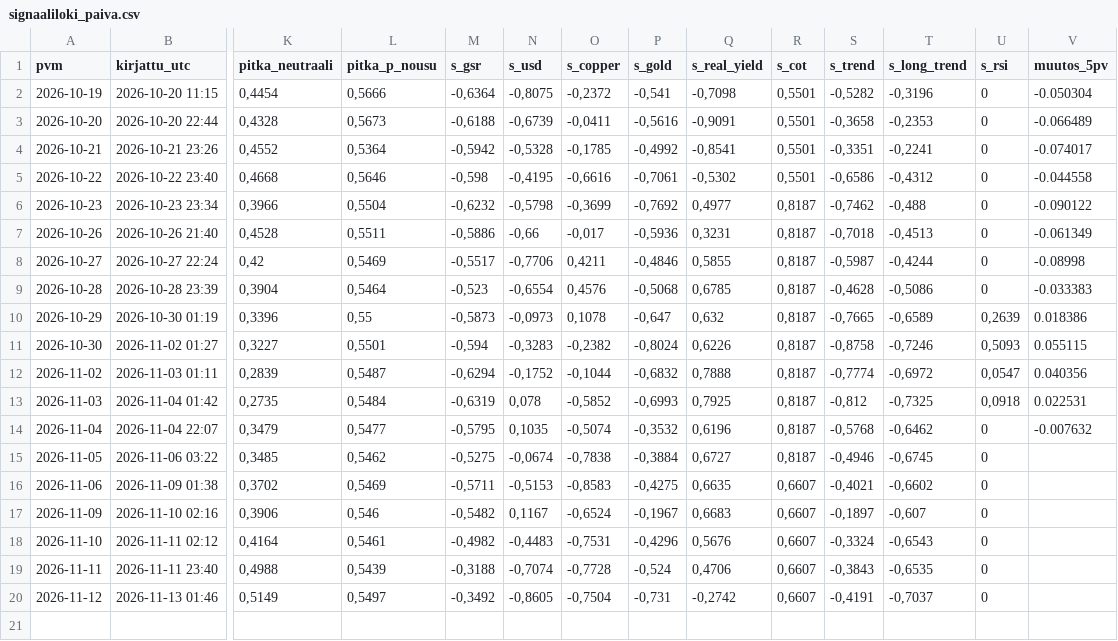
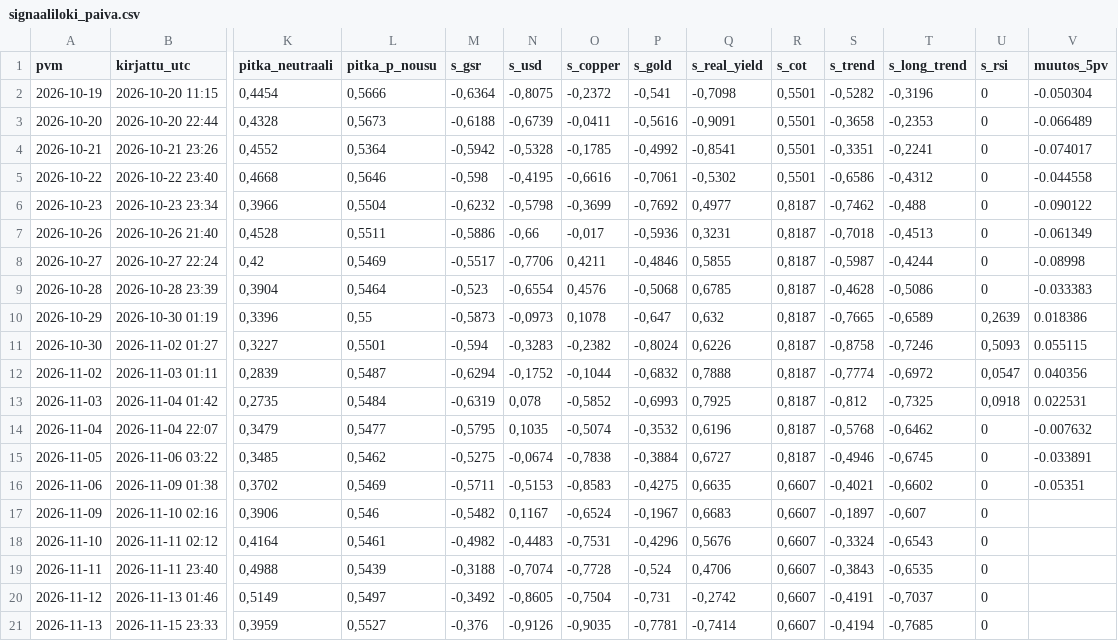
Before and after one commit to JuusoJ/hopea, a CSV file: signaaliloki_paiva.csv, drawn as a sheet; only a part is shown, gaps mark what is left out; rows hold the shown columns only; the diff names each change by its address in the sheet, - before the commit and + after, or states it on an @@ line.

```diff
--- a/signaaliloki_paiva.csv
+++ b/signaaliloki_paiva.csv
-V15 (muutos_5pv): (empty)
+V15 (muutos_5pv): -0.033891
-V16 (muutos_5pv): (empty)
+V16 (muutos_5pv): -0.05351
+row 21: 2026-11-13 | 2026-11-15 23:33 | 0,3959 | 0,5527 | -0,376 | -0,9126 | -0,9035 | -0,7781 | -0,7414 | 0,6607 | -0,4194 | -0,7685 | 0
```
Also changed, not shown: signaaliloki_tunti.csv.
